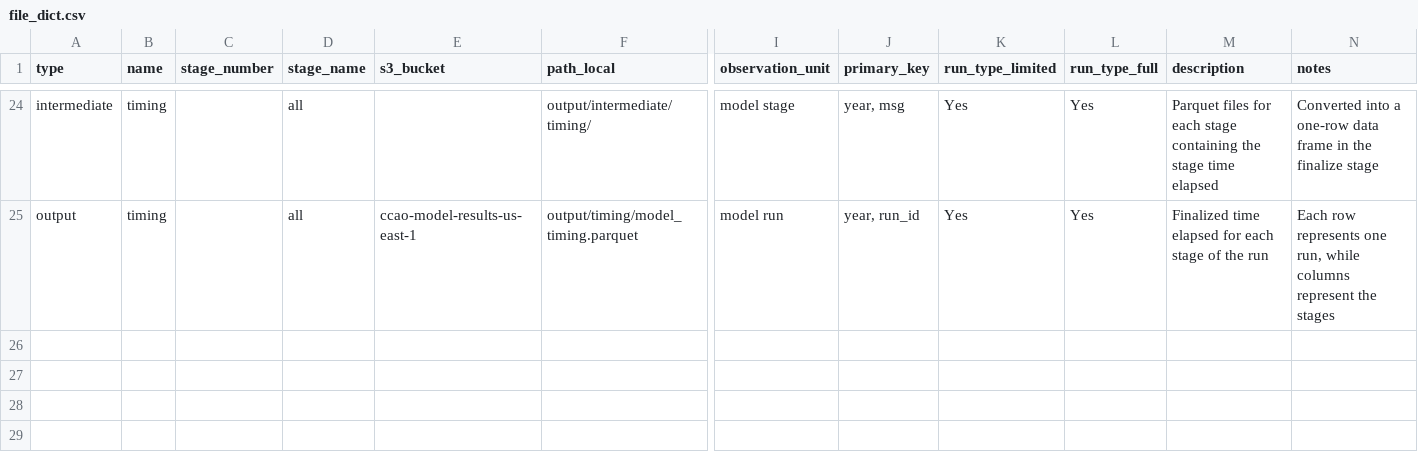
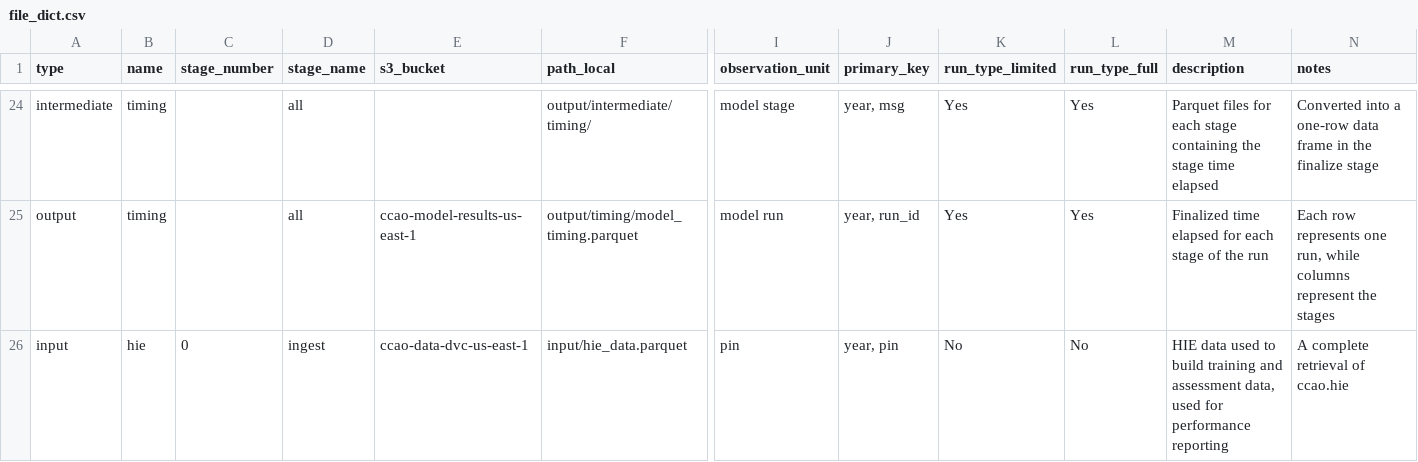
Before and after one commit to ccao-data/model-res-avm, a CSV file: misc/file_dict.csv, drawn as a sheet; only a part is shown, gaps mark what is left out; rows hold the shown columns only; the diff names each change by its address in the sheet, - before the commit and + after, or states it on an @@ line.

Commit message:
Add hie data to file_dict.csv

```diff
--- a/misc/file_dict.csv
+++ b/misc/file_dict.csv
+row 26: input | hie | 0 | ingest | ccao-data-dvc-us-east-1 | input/hie_data.parquet | pin | year, pin | No | No | HIE data used to build training and assessment data, used for performance reporting | A complete retrieval of ccao.hie
```
